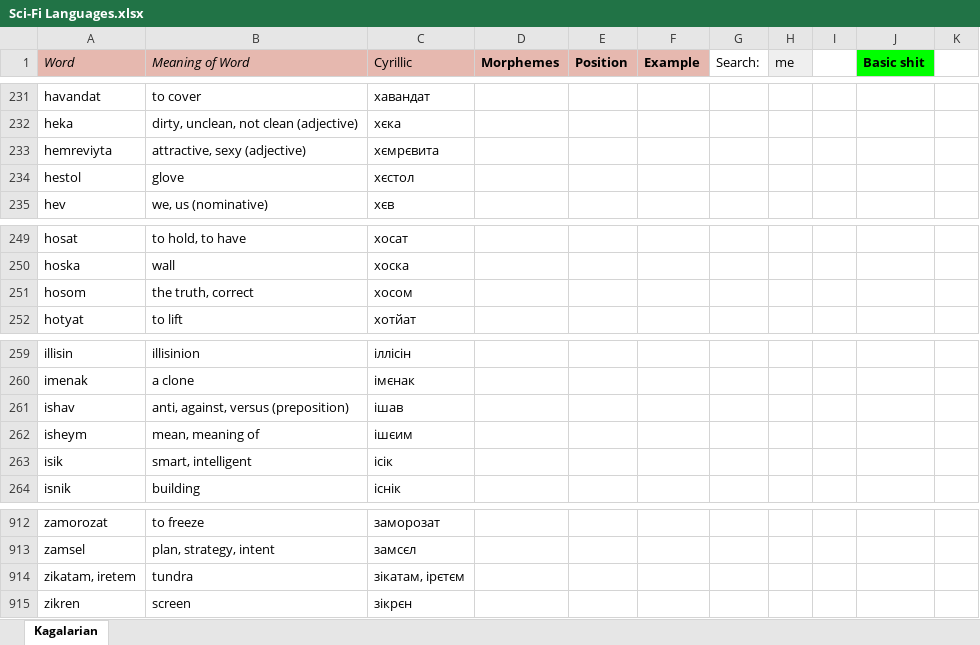
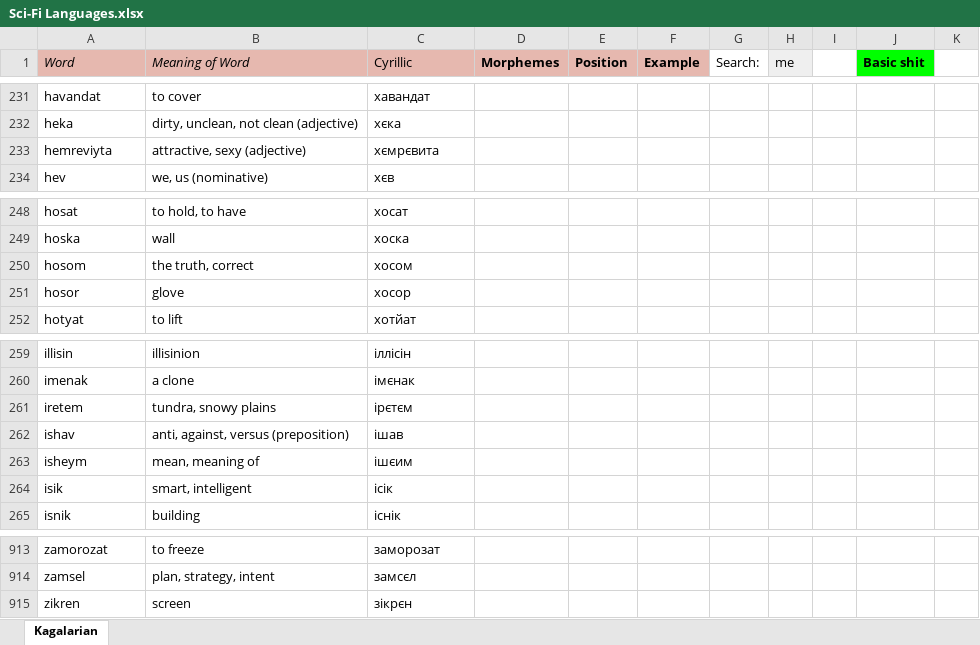
Before and after one commit to Oneo64/Starlattice, an Excel workbook: Conlangs/Sci-Fi Languages.xlsx, sheet Kagalarian, drawn as a sheet; only a part is shown, gaps mark what is left out; values as stored, in another font and other column widths than the file's, no borders; charts and pictures not drawn; removed rows and columns are numbered as before the commit, all else as after; the diff names each change by its address in the sheet, - before the commit and + after, or states it on an @@ line.

Commit message:
Update Sci-Fi Languages.xlsx

```diff
--- a/Conlangs/Sci-Fi Languages.xlsx (sheet Kagalarian)
+++ b/Conlangs/Sci-Fi Languages.xlsx (sheet Kagalarian)
-row 234: hestol | glove | хєстол
+row 251: hosor | glove | хосор
+row 261: iretem | tundra, snowy plains | ірєтєм
-row 914: zikatam, iretem | tundra | зікатам, ірєтєм
```
